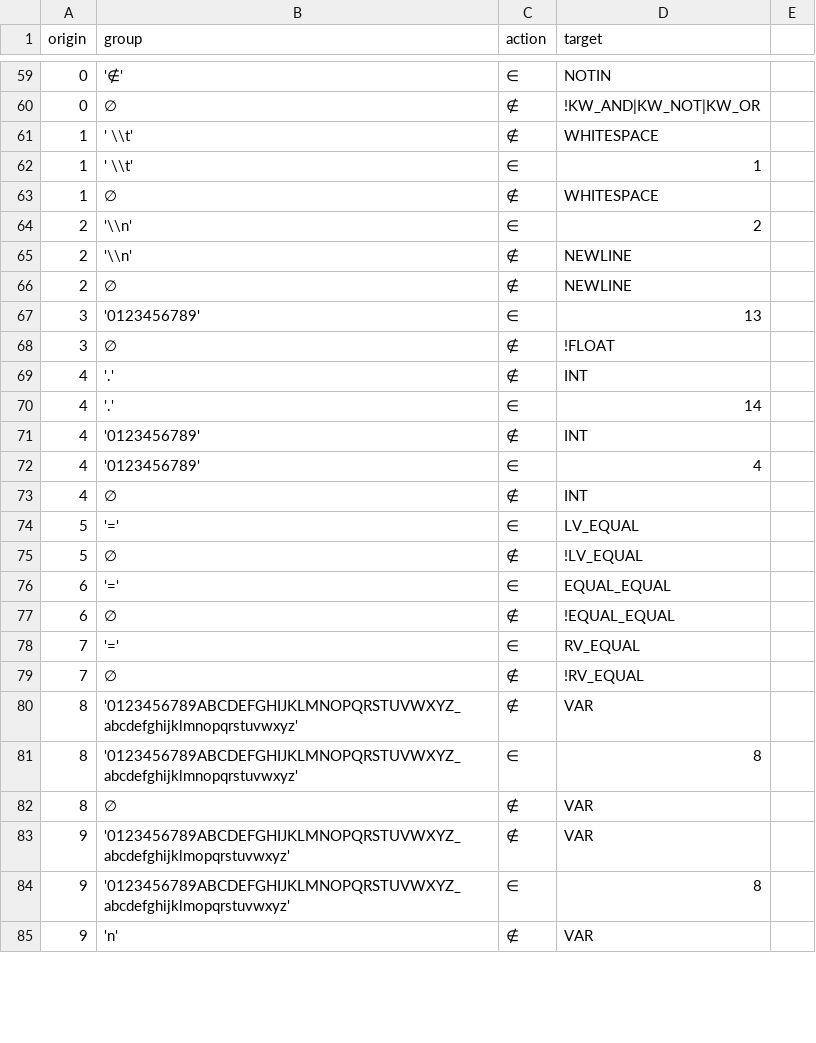
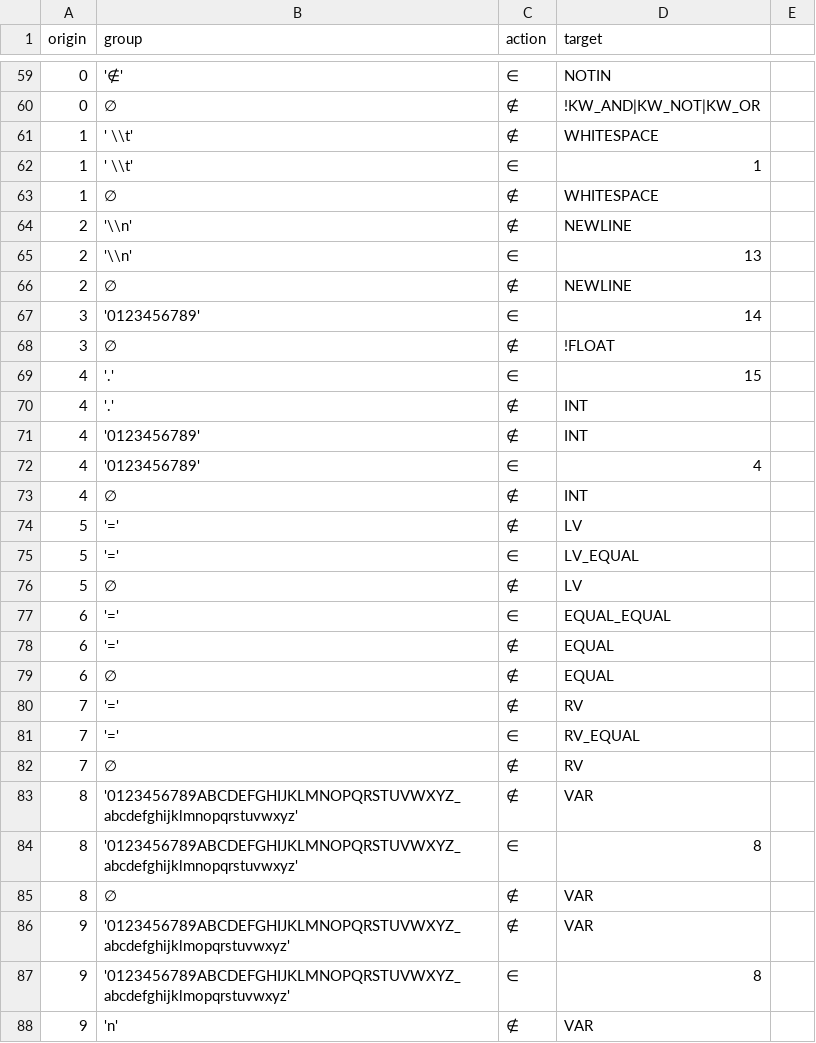
Before and after one commit to GabrielAmare/TextEngine, a CSV file: examples/item_engine/example_1/lexer.csv, drawn as a sheet; only a part is shown, gaps mark what is left out; the diff covers the shown part only.

```diff
--- a/examples/item_engine/example_1/lexer.csv
+++ b/examples/item_engine/example_1/lexer.csv
@@ -63,9 +63,9 @@ origin,group,action,target
 1,∅,∉,WHITESPACE
-2,'\\n',∈,2
 2,'\\n',∉,NEWLINE
+2,'\\n',∈,13
 2,∅,∉,NEWLINE
-3,'0123456789',∈,13
+3,'0123456789',∈,14
 3,∅,∉,!FLOAT
+4,'.',∈,15
 4,'.',∉,INT
-4,'.',∈,14
 4,'0123456789',∉,INT
@@ -73,8 +73,11 @@ origin,group,action,target
 4,∅,∉,INT
+5,'=',∉,LV
 5,'=',∈,LV_EQUAL
-5,∅,∉,!LV_EQUAL
+5,∅,∉,LV
 6,'=',∈,EQUAL_EQUAL
-6,∅,∉,!EQUAL_EQUAL
+6,'=',∉,EQUAL
+6,∅,∉,EQUAL
+7,'=',∉,RV
 7,'=',∈,RV_EQUAL
-7,∅,∉,!RV_EQUAL
+7,∅,∉,RV
 8,'0123456789ABCDEFGHIJKLMNOPQRSTUVWXYZ_abcdefghijklmnopqrstuvwxyz',∉,VAR
```
Also changed, not shown: 16 added rows, 4 removed rows and 16 edited cells elsewhere in this file, examples/item_engine/example_1/parser.csv, 14 other files.
